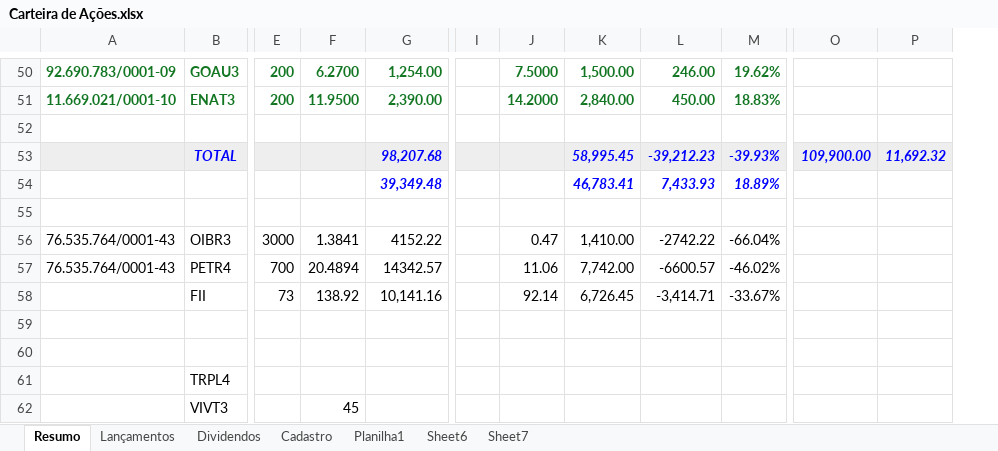
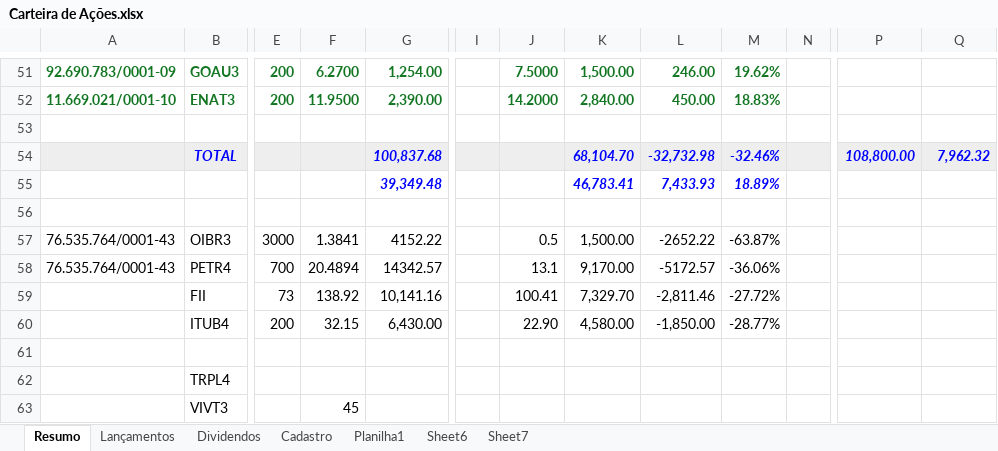
Before and after one commit to EwertonHallan/investimento, an Excel workbook: Carteira de Ações.xlsx, sheet Resumo, drawn as a sheet; only a part is shown, gaps mark what is left out; values as stored, in another font and other column widths than the file's, no borders; conditional formats not drawn; removed rows and columns are numbered as before the commit, all else as after; rows hold the shown columns only; the diff covers the shown part only; the diff names each change by its address in the sheet, - before the commit and + after, or states it on an @@ line.

```diff
--- a/Carteira de Ações.xlsx (sheet Resumo)
+++ b/Carteira de Ações.xlsx (sheet Resumo)
-column I, empty
+column I, empty
+column N, empty
-row 53:  | TOTAL |  |  | 98,207.68 |  |  | 58,995.45 | -39,212.23 | -39.93% | 109,900.00 | 11,692.32
+row 54:  | TOTAL |  |  | 100,837.68 |  |  | 68,104.70 | -32,732.98 | -32.46% |  | 108,800.00 | 7,962.32
-J57: 0.47
+J57: 0.5
-K57: 1,410.00
+K57: 1,500.00
-L57: -2742.22
+L57: -2652.22
-M57: -66.04%
+M57: -63.87%
-J58: 11.06
+J58: 13.1
-K58: 7,742.00
+K58: 9,170.00
-L58: -6600.57
+L58: -5172.57
-M58: -46.02%
+M58: -36.06%
-J59: 92.14
+J59: 100.41
-K59: 6,726.45
+K59: 7,329.70
-L59: -3,414.71
+L59: -2,811.46
-M59: -33.67%
+M59: -27.72%
-row 60: (empty)
+row 60:  | ITUB4 | 200 | 32.15 | 6,430.00 |  | 22.90 | 4,580.00 | -1,850.00 | -28.77%
```
Also changed, not shown: 1 added row, 152 edited cells and cell formats elsewhere in this sheet, sheet Planilha1, formulas that keep their value.
